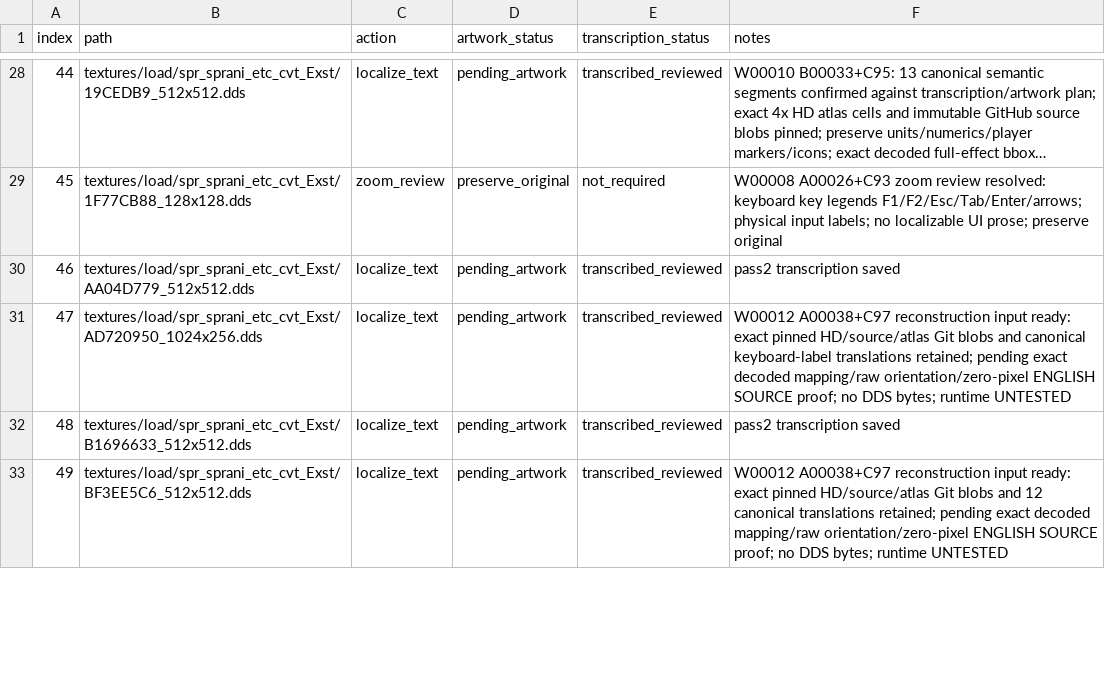
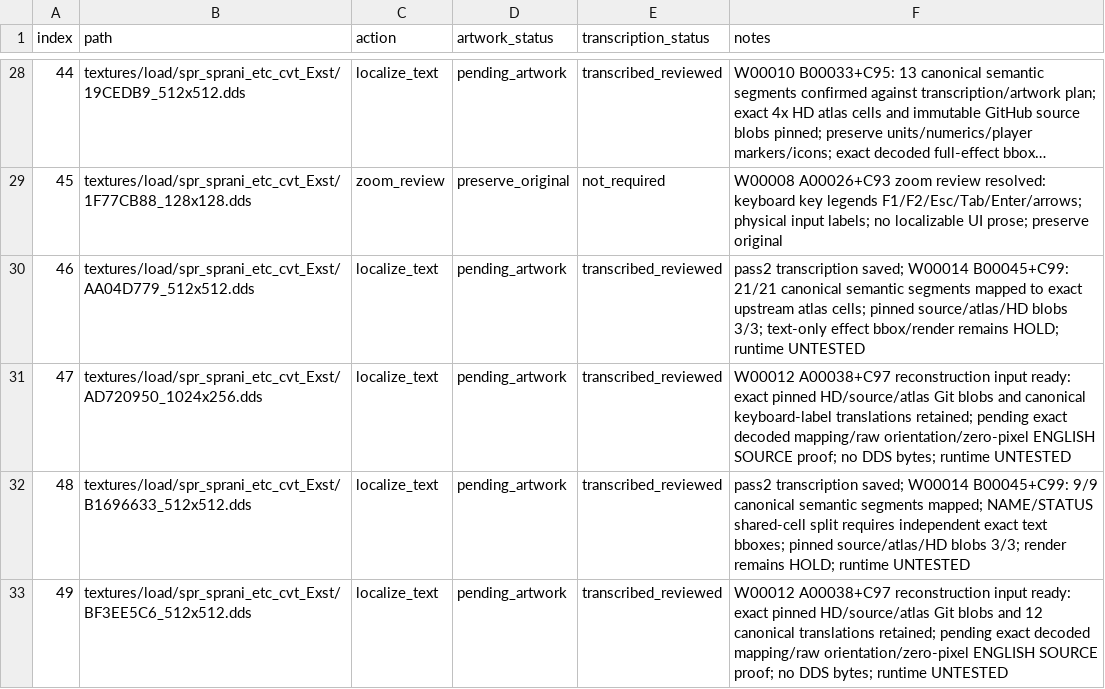
Before and after one commit to thp32tt/OutRun2006Tweaks, a CSV file: localization/graphics/asset_queue.csv, drawn as a sheet; only a part is shown, gaps mark what is left out; long unchanged cells end in …; the diff covers the shown part only.

Commit message:
localization(C): merge W00014 canonical graphics state [AUTO:LOCALIZATION-LOCALIZATION_C-00046]

```diff
--- a/localization/graphics/asset_queue.csv
+++ b/localization/graphics/asset_queue.csv
@@ -29,5 +29,5 @@ index,path,action,artwork_status,transcription_status,notes
 45,textures/load/spr_sprani_etc_cvt_Exst/1F77CB88_128x128.dds,zoom_review,preserve_original,not_required,W00008 A00026+C93 zoom review resolved: keyboard key legends F1/F2/Esc/Tab/Enter/arrows; physical input labels; no localizable UI prose; preserve original
-46,textures/load/spr_sprani_etc_cvt_Exst/AA04D779_512x512.dds,localize_text,pending_artwork,transcribed_reviewed,pass2 transcription saved
+46,textures/load/spr_sprani_etc_cvt_Exst/AA04D779_512x512.dds,localize_text,pending_artwork,transcribed_reviewed,pass2 transcription saved; W00014 B00045+C99: 21/21 canonical semantic segments mapped to exact upstream atlas cells; pinned source/atlas/HD blobs 3/3; text-only effect bbox/render remains HOLD; runtime UNTESTED
 47,textures/load/spr_sprani_etc_cvt_Exst/AD720950_1024x256.dds,localize_text,pending_artwork,transcribed_reviewed,W00012 A00038+C97 reconstruction input ready: exact pinned HD/source/atlas Git blobs and canonical keyboard-label translations retained; pending exact decoded mapping/raw orientation/zero-pixel ENGLISH SOURCE proof; no DDS bytes; runtime UNTESTED
-48,textures/load/spr_sprani_etc_cvt_Exst/B1696633_512x512.dds,localize_text,pending_artwork,transcribed_reviewed,pass2 transcription saved
+48,textures/load/spr_sprani_etc_cvt_Exst/B1696633_512x512.dds,localize_text,pending_artwork,transcribed_reviewed,pass2 transcription saved; W00014 B00045+C99: 9/9 canonical semantic segments mapped; NAME/STATUS shared-cell split requires independent exact text bboxes; pinned source/atlas/HD blobs 3/3; render remains HOLD; runtime UNTESTED
 49,textures/load/spr_sprani_etc_cvt_Exst/BF3EE5C6_512x512.dds,localize_text,pending_artwork,transcribed_reviewed,W00012 A00038+C97 reconstruction input ready: exact pinned HD/source/atlas Git blobs and 12 canonical translations retained; pending exact decoded mapping/raw orientation/zero-pixel ENGLISH SOURCE proof; no DDS bytes; runtime UNTESTED
```
Also changed, not shown: 4 edited cells elsewhere in this file, localization/graphics/visual_review.csv, 3 other files.
